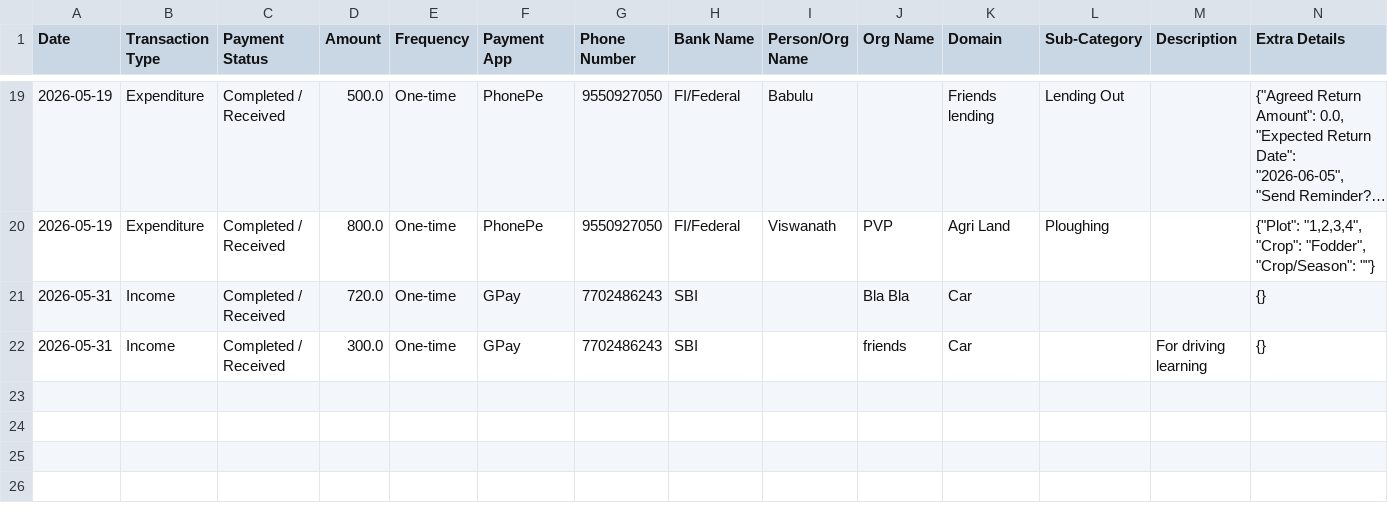
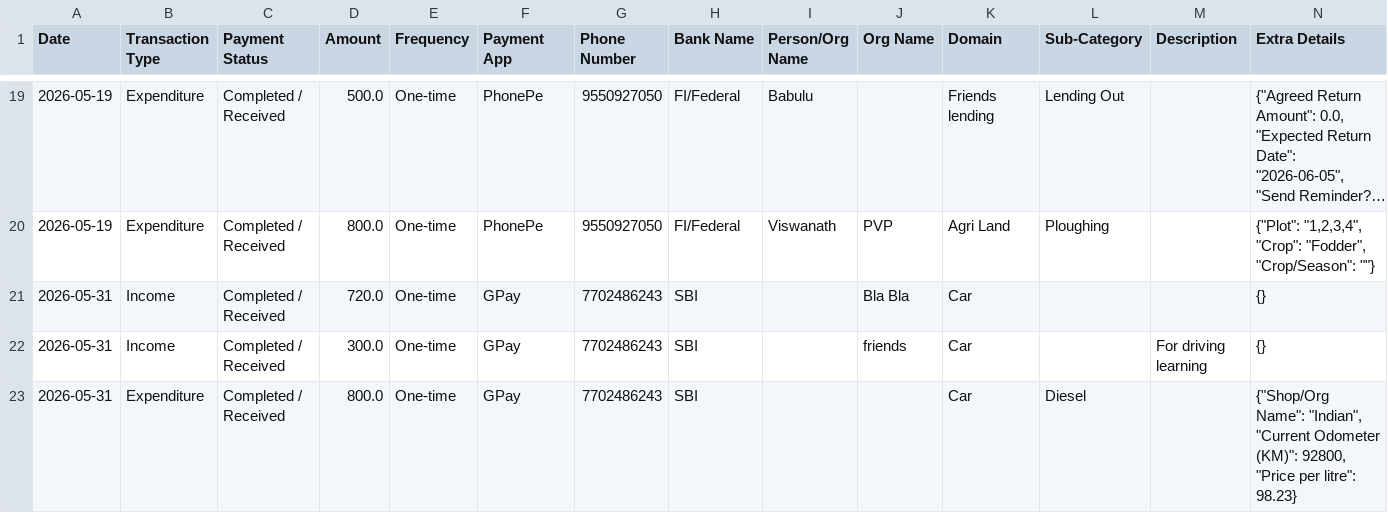
Before and after one commit to Prakash-1619/Finance, a CSV file: data.csv, drawn as a sheet; only a part is shown, gaps mark what is left out; long unchanged cells end in …; the diff names each change by its address in the sheet, - before the commit and + after, or states it on an @@ line.

Commit message:
Added Car transaction

```diff
--- a/data.csv
+++ b/data.csv
+row 23: 2026-05-31 | Expenditure | Completed / Received | 800.0 | One-time | GPay | 7702486243 | SBI |  |  | Car | Diesel |  | {"Shop/Org Name": "Indian", "Current Odometer (KM)": 92800, "Price per litre": 98.23}
```
